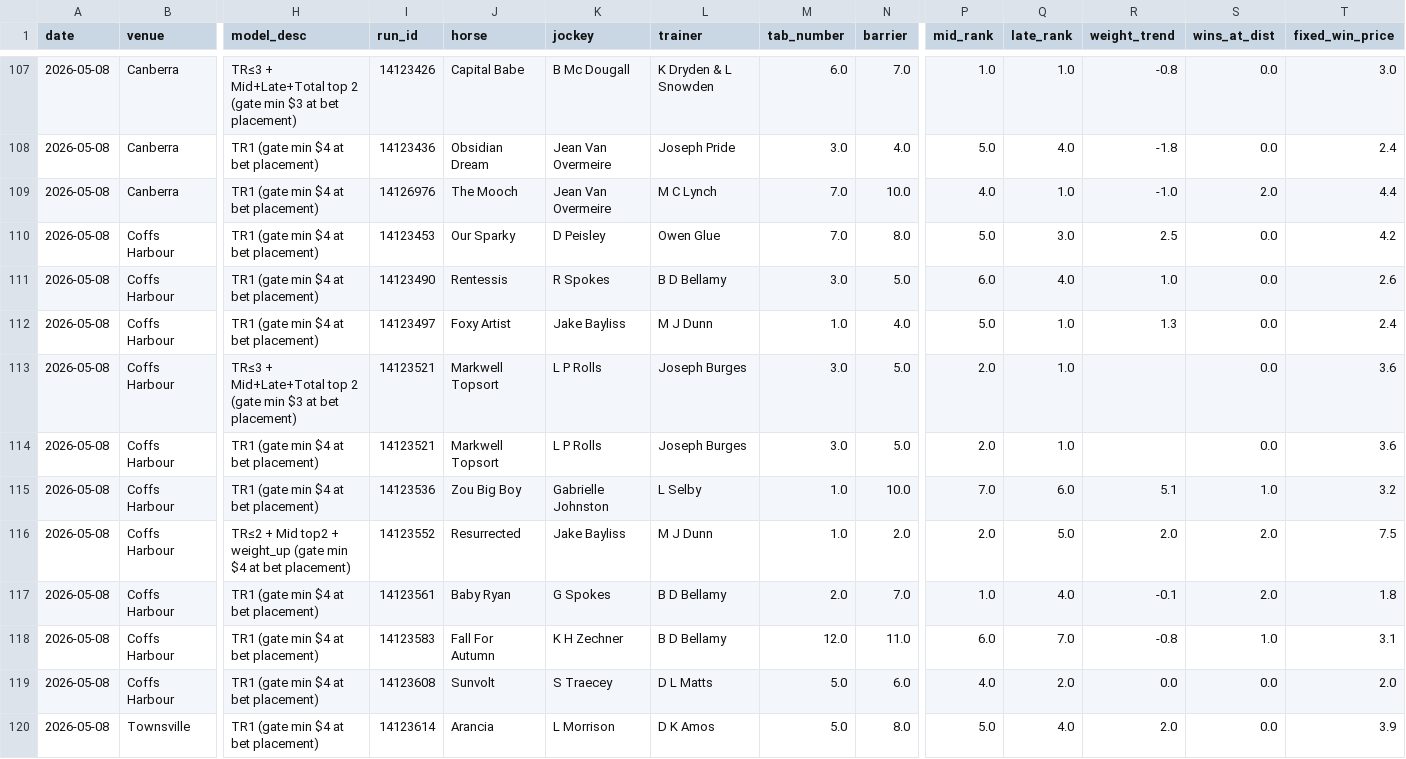
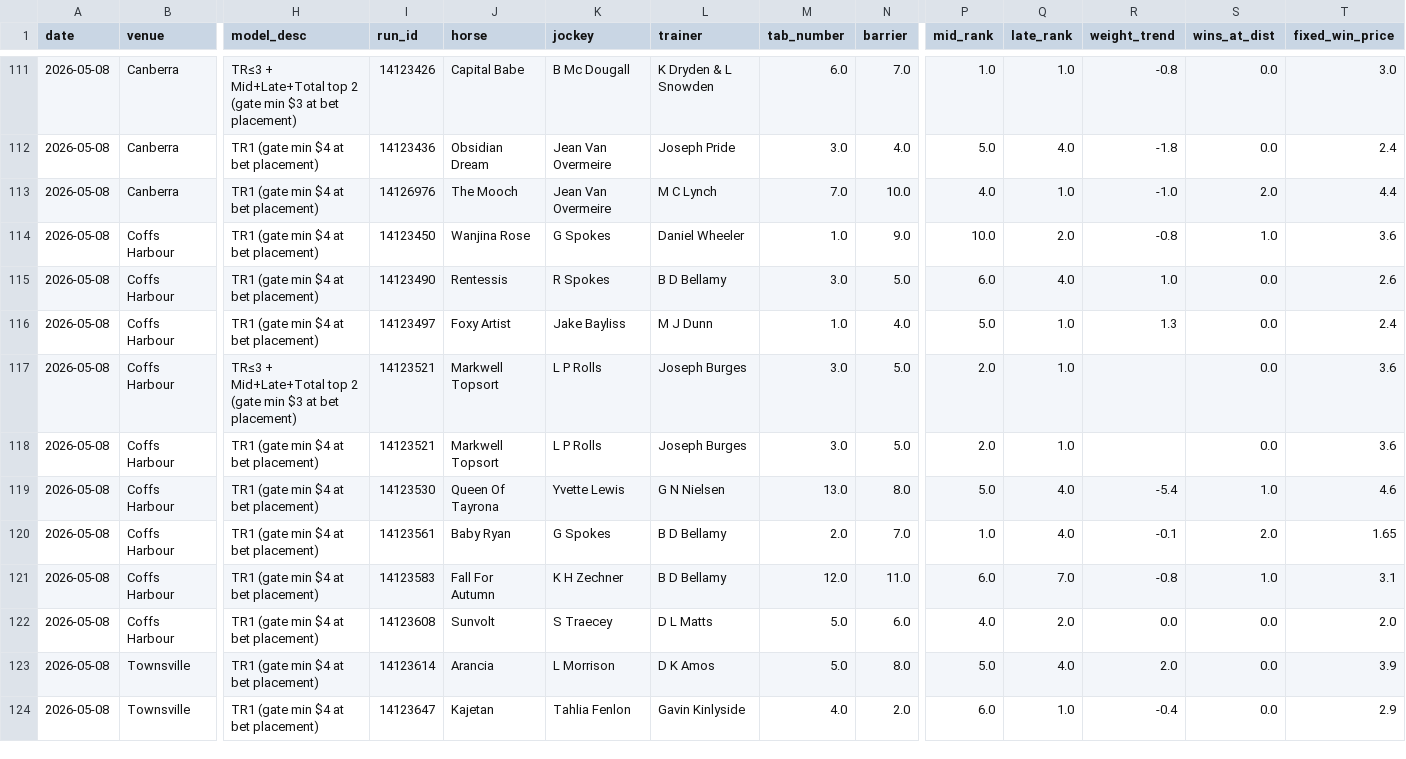
Before and after one commit to mattdwyer01/TopRate, a CSV file: toprate_model_picks.csv, drawn as a sheet; only a part is shown, gaps mark what is left out; the shorter side is filled out with more unchanged rows; addresses are those after the commit; the diff covers the shown part only; the diff names each change by its address in the sheet, - before the commit and + after, or states it on an @@ line.

```diff
--- a/toprate_model_picks.csv
+++ b/toprate_model_picks.csv
-I114 (run_id): 14123453
+I114 (run_id): 14123450
-J114 (horse): Our Sparky
+J114 (horse): Wanjina Rose
-K114 (jockey): D Peisley
+K114 (jockey): G Spokes
-L114 (trainer): Owen Glue
+L114 (trainer): Daniel Wheeler
-M114 (tab_number): 7.0
+M114 (tab_number): 1.0
-N114 (barrier): 8.0
+N114 (barrier): 9.0
-P114 (mid_rank): 5.0
+P114 (mid_rank): 10.0
-Q114 (late_rank): 3.0
+Q114 (late_rank): 2.0
-R114 (weight_trend): 2.5
+R114 (weight_trend): -0.8
-S114 (wins_at_dist): 0.0
+S114 (wins_at_dist): 1.0
-T114 (fixed_win_price): 4.2
+T114 (fixed_win_price): 3.6
-I119 (run_id): 14123536
+I119 (run_id): 14123530
-J119 (horse): Zou Big Boy
+J119 (horse): Queen Of Tayrona
-K119 (jockey): Gabrielle Johnston
+K119 (jockey): Yvette Lewis
-L119 (trainer): L Selby
+L119 (trainer): G N Nielsen
-M119 (tab_number): 1.0
+M119 (tab_number): 13.0
-N119 (barrier): 10.0
+N119 (barrier): 8.0
-P119 (mid_rank): 7.0
+P119 (mid_rank): 5.0
-Q119 (late_rank): 6.0
+Q119 (late_rank): 4.0
-R119 (weight_trend): 5.1
+R119 (weight_trend): -5.4
-T119 (fixed_win_price): 3.2
+T119 (fixed_win_price): 4.6
@@ row 116 moved to row 38: 2026-05-08 @@
-T120 (fixed_win_price): 1.8
+T120 (fixed_win_price): 1.65
```
Also changed, not shown: 3 added rows and 33 edited cells elsewhere in this file, toprate_runners.csv, 2 other files.
